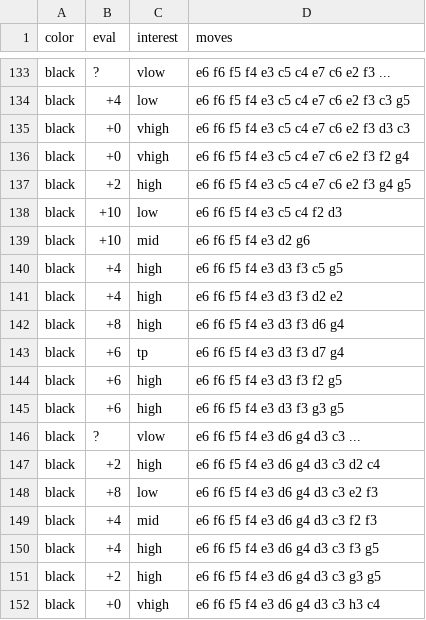
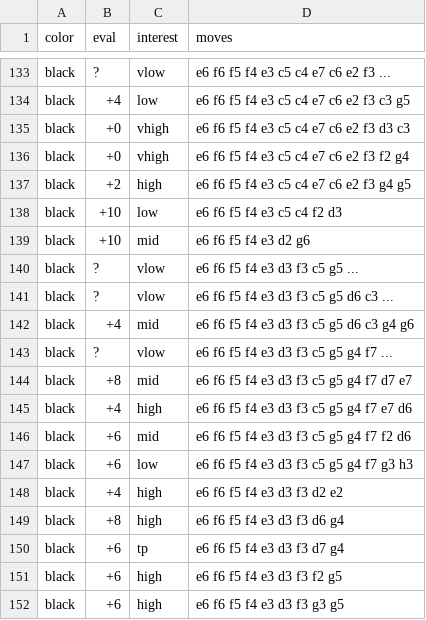
Before and after one commit to lk16/flippy, a CSV file: openings.csv, drawn as a sheet; only a part is shown, gaps mark what is left out; the shorter side is filled out with more unchanged rows.

Commit message:
updates

```diff
--- a/openings.csv
+++ b/openings.csv
@@ -139,3 +139,10 @@ black |  +10 | low      | e6 f6 f5 f4 e3 c5 c4 f2 d3
 black |  +10 | mid      | e6 f6 f5 f4 e3 d2 g6
-black |   +4 | high     | e6 f6 f5 f4 e3 d3 f3 c5 g5
+black |    ? | vlow     | e6 f6 f5 f4 e3 d3 f3 c5 g5 ...
+black |    ? | vlow     | e6 f6 f5 f4 e3 d3 f3 c5 g5 d6 c3 ...
+black |   +4 | mid      | e6 f6 f5 f4 e3 d3 f3 c5 g5 d6 c3 g4 g6
+black |    ? | vlow     | e6 f6 f5 f4 e3 d3 f3 c5 g5 g4 f7 ...
+black |   +8 | mid      | e6 f6 f5 f4 e3 d3 f3 c5 g5 g4 f7 d7 e7
+black |   +4 | high     | e6 f6 f5 f4 e3 d3 f3 c5 g5 g4 f7 e7 d6
+black |   +6 | mid      | e6 f6 f5 f4 e3 d3 f3 c5 g5 g4 f7 f2 d6
+black |   +6 | low      | e6 f6 f5 f4 e3 d3 f3 c5 g5 g4 f7 g3 h3
 black |   +4 | high     | e6 f6 f5 f4 e3 d3 f3 d2 e2
```
